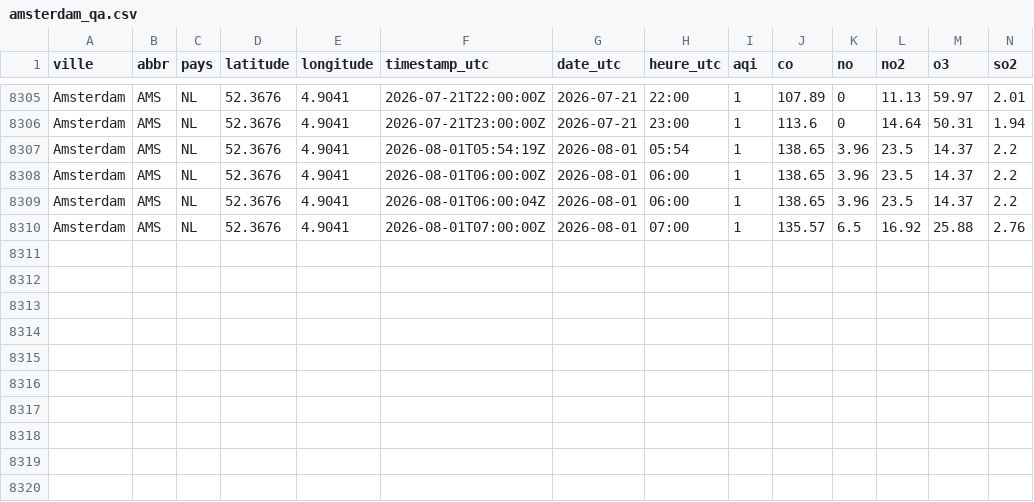
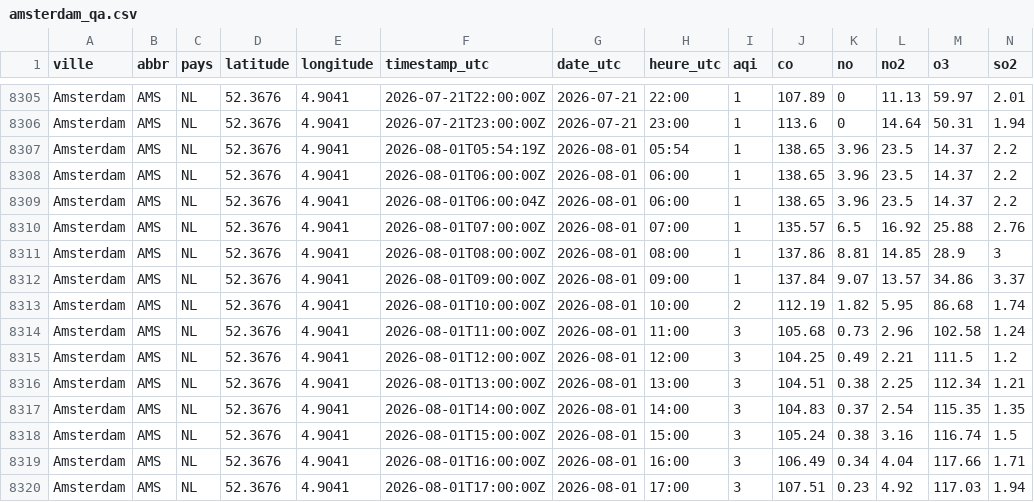
Before and after one commit to N0mena/donnee2-pipeline, a CSV file: data/separated_clean/amsterdam_qa.csv, drawn as a sheet; only a part is shown, gaps mark what is left out; rows hold the shown columns only; the diff names each change by its address in the sheet, - before the commit and + after, or states it on an @@ line.

```diff
--- a/data/separated_clean/amsterdam_qa.csv
+++ b/data/separated_clean/amsterdam_qa.csv
+row 8311: Amsterdam | AMS | NL | 52.3676 | 4.9041 | 2026-08-01T08:00:00Z | 2026-08-01 | 08:00 | 1 | 137.86 | 8.81 | 14.85 | 28.9 | 3
+row 8312: Amsterdam | AMS | NL | 52.3676 | 4.9041 | 2026-08-01T09:00:00Z | 2026-08-01 | 09:00 | 1 | 137.84 | 9.07 | 13.57 | 34.86 | 3.37
+row 8313: Amsterdam | AMS | NL | 52.3676 | 4.9041 | 2026-08-01T10:00:00Z | 2026-08-01 | 10:00 | 2 | 112.19 | 1.82 | 5.95 | 86.68 | 1.74
+row 8314: Amsterdam | AMS | NL | 52.3676 | 4.9041 | 2026-08-01T11:00:00Z | 2026-08-01 | 11:00 | 3 | 105.68 | 0.73 | 2.96 | 102.58 | 1.24
+row 8315: Amsterdam | AMS | NL | 52.3676 | 4.9041 | 2026-08-01T12:00:00Z | 2026-08-01 | 12:00 | 3 | 104.25 | 0.49 | 2.21 | 111.5 | 1.2
+row 8316: Amsterdam | AMS | NL | 52.3676 | 4.9041 | 2026-08-01T13:00:00Z | 2026-08-01 | 13:00 | 3 | 104.51 | 0.38 | 2.25 | 112.34 | 1.21
+row 8317: Amsterdam | AMS | NL | 52.3676 | 4.9041 | 2026-08-01T14:00:00Z | 2026-08-01 | 14:00 | 3 | 104.83 | 0.37 | 2.54 | 115.35 | 1.35
+row 8318: Amsterdam | AMS | NL | 52.3676 | 4.9041 | 2026-08-01T15:00:00Z | 2026-08-01 | 15:00 | 3 | 105.24 | 0.38 | 3.16 | 116.74 | 1.5
+row 8319: Amsterdam | AMS | NL | 52.3676 | 4.9041 | 2026-08-01T16:00:00Z | 2026-08-01 | 16:00 | 3 | 106.49 | 0.34 | 4.04 | 117.66 | 1.71
+row 8320: Amsterdam | AMS | NL | 52.3676 | 4.9041 | 2026-08-01T17:00:00Z | 2026-08-01 | 17:00 | 3 | 107.51 | 0.23 | 4.92 | 117.03 | 1.94
```
Also changed, not shown: data/separated_clean/antananarivo_qa.csv, data/separated_clean/beijing_qa.csv, 53 other files.
